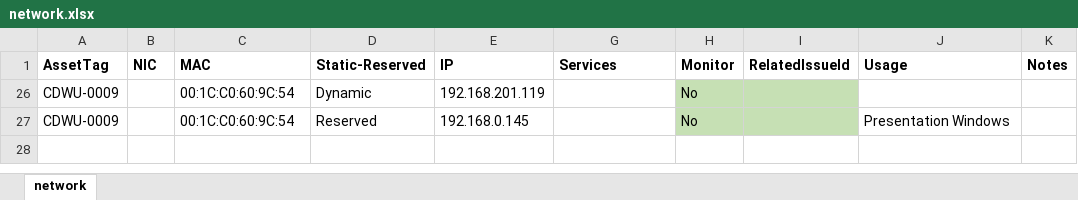
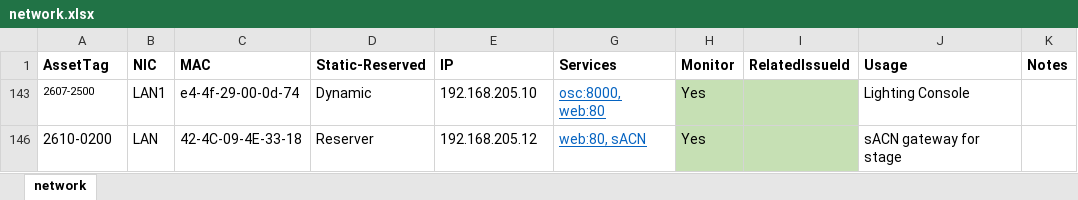
Before and after one commit to avmaint/uacdata, an Excel workbook: network.xlsx, sheet network, drawn as a sheet; values as stored, in another font and other column widths than the file's, no borders; table styles not drawn; removed rows and columns are numbered as before the commit, all else as after; the diff names each change by its address in the sheet, - before the commit and + after, or states it on an @@ line.

Commit message:
CDWU-0009 updates

```diff
--- a/network.xlsx (sheet network)
+++ b/network.xlsx (sheet network)
@@ row 26 hidden: CDWU-0009 |  | 00:1C:C0:60:9C:54 | Dynamic | 192.168.201.119 |  | No @@
@@ row 27 hidden: CDWU-0009 |  | 00:1C:C0:60:9C:54 | Reserved | 192.168.0.145 |  | No |  | Presentation Windows @@
@@ row 143 unhidden: 2607-2500 | LAN1 | e4-4f-29-00-0d-74 | Dynamic | 192.168.205.10 | osc:8000, web:80 | Yes |  | Lighting Console @@
@@ row 146 unhidden: 2610-0200 | LAN | 42-4C-09-4E-33-18 | Reserver | 192.168.205.12 | web:80, sACN | Yes |  | sACN gateway for stage @@
```
